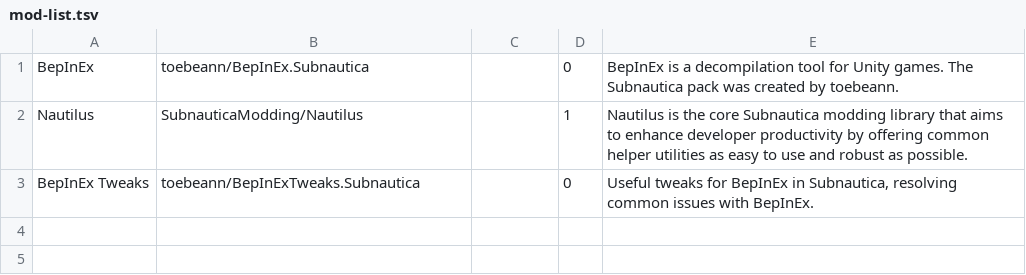
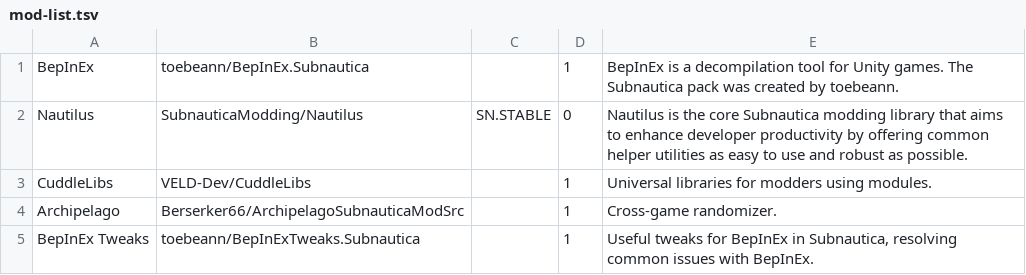
Before and after one commit to lunanerdderg/Reefbackend, a TSV file: mod-list.tsv, drawn as a sheet.

```diff
--- a/mod-list.tsv
+++ b/mod-list.tsv
@@ -1,3 +1,5 @@
-BepInEx	toebeann/BepInEx.Subnautica		0	BepInEx is a decompilation tool for Unity games. The Subnautica pack was created by toebeann.
-Nautilus	SubnauticaModding/Nautilus		1	Nautilus is the core Subnautica modding library that aims to enhance developer productivity by offering common helper utilities as easy to use and robust as possible.
-BepInEx Tweaks	toebeann/BepInExTweaks.Subnautica		0	Useful tweaks for BepInEx in Subnautica, resolving common issues with BepInEx.
+BepInEx	toebeann/BepInEx.Subnautica		1	BepInEx is a decompilation tool for Unity games. The Subnautica pack was created by toebeann.
+Nautilus	SubnauticaModding/Nautilus	SN.STABLE	0	Nautilus is the core Subnautica modding library that aims to enhance developer productivity by offering common helper utilities as easy to use and robust as possible.
+CuddleLibs	VELD-Dev/CuddleLibs		1	Universal libraries for modders using modules.
+Archipelago	Berserker66/ArchipelagoSubnauticaModSrc		1	Cross-game randomizer.
+BepInEx Tweaks	toebeann/BepInExTweaks.Subnautica		1	Useful tweaks for BepInEx in Subnautica, resolving common issues with BepInEx.
```
Also changed, not shown: 5 other files.
